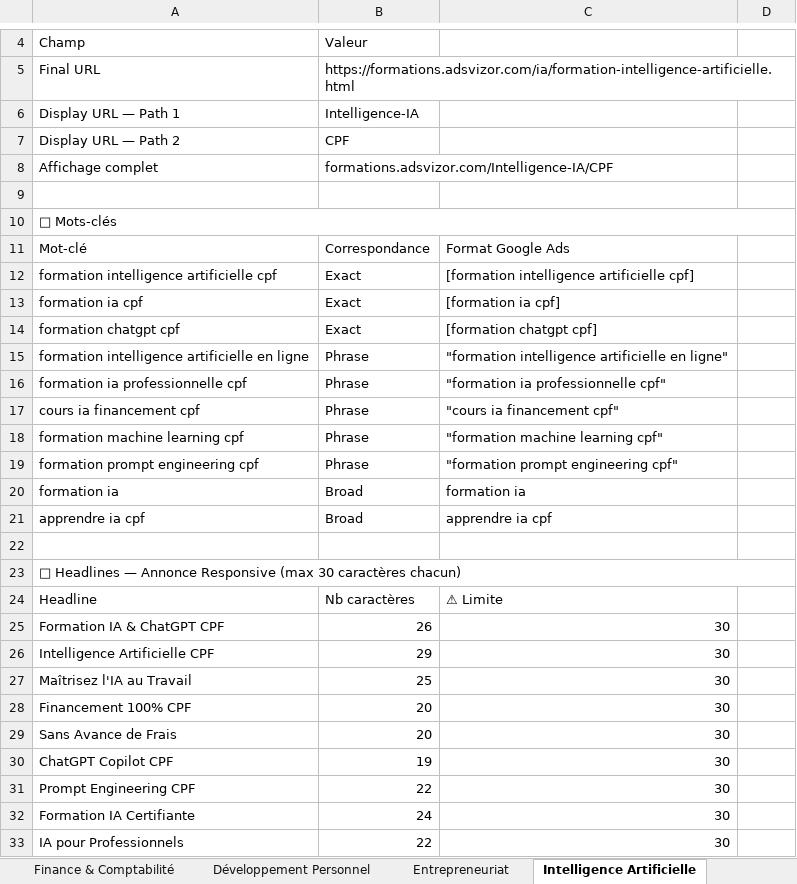
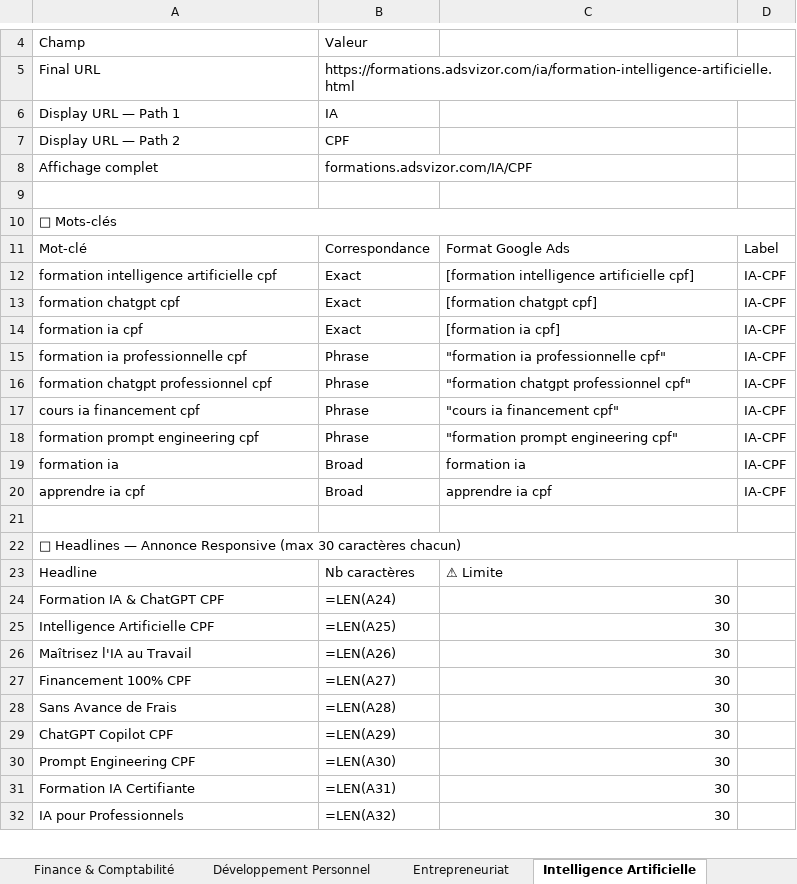
Before and after one commit to adsvizor/adsvizor-web, an Excel workbook: google-ads-campagne-formations-cpf.xlsx, sheet Intelligence Artificielle, drawn as a sheet; only a part is shown, gaps mark what is left out; values as stored, in another font and other column widths than the file's, no cell formats; formulas without a stored value are shown as written; removed rows and columns are numbered as before the commit, all else as after; the diff covers the shown part only; the diff names each change by its address in the sheet, - before the commit and + after, or states it on an @@ line.

```diff
--- a/google-ads-campagne-formations-cpf.xlsx (sheet Intelligence Artificielle)
+++ b/google-ads-campagne-formations-cpf.xlsx (sheet Intelligence Artificielle)
-B6: Intelligence-IA
+B6: IA
-B8: formations.adsvizor.com/Intelligence-IA/CPF
+B8: formations.adsvizor.com/IA/CPF
-D11: (empty)
+D11: Label
-D12: (empty)
+D12: IA-CPF
-row 13: formation ia cpf | Exact | [formation ia cpf]
-D13: (empty)
+D13: IA-CPF
-row 15: formation intelligence artificielle en ligne | Phrase | "formation intelligence artificielle en ligne"
+row 14: formation ia cpf | Exact | [formation ia cpf] | IA-CPF
-D15: (empty)
+D15: IA-CPF
+row 16: formation chatgpt professionnel cpf | Phrase | "formation chatgpt professionnel cpf" | IA-CPF
-D17: (empty)
+D17: IA-CPF
-row 18: formation machine learning cpf | Phrase | "formation machine learning cpf"
-D18:D20: (empty)
+D18:D20: IA-CPF
-B24: 26
+B24: =LEN(A24)
-B25: 29
+B25: =LEN(A25)
-B26: 25
+B26: =LEN(A26)
-B27: 20
+B27: =LEN(A27)
-B28: 20
+B28: =LEN(A28)
-B29: 19
+B29: =LEN(A29)
-B30: 22
+B30: =LEN(A30)
-B31: 24
+B31: =LEN(A31)
-B32: 22
+B32: =LEN(A32)
```
Also changed, not shown: 1 added row and 13 edited cells elsewhere in this sheet, sheet WordPress, sheet Bureautique, sheet Entrepreneuriat, sheet Management, sheet Marketing Digital, sheet Finance & Comptabilité, 2 more sheets, other sheet tabs, cell formats, 2 other files.
